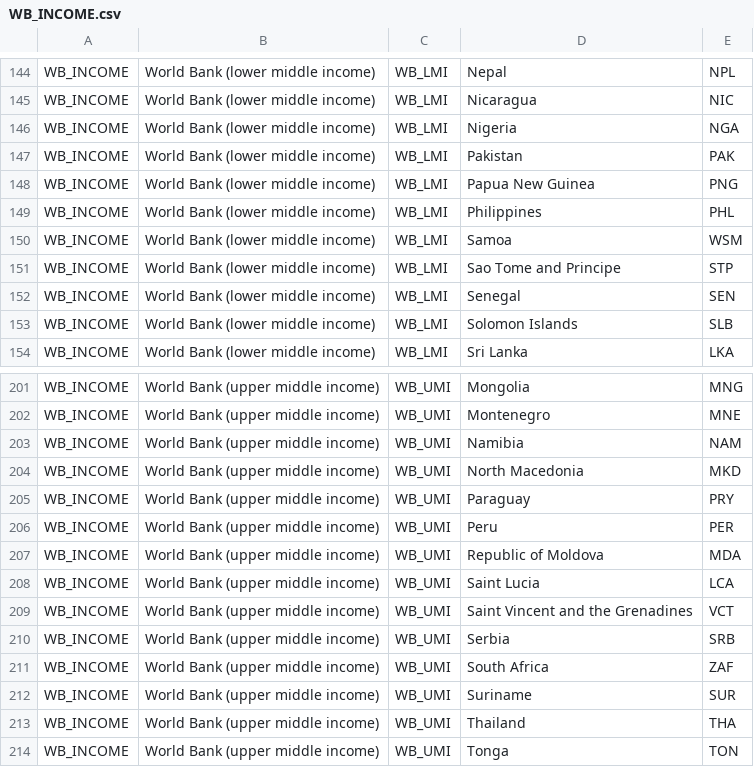
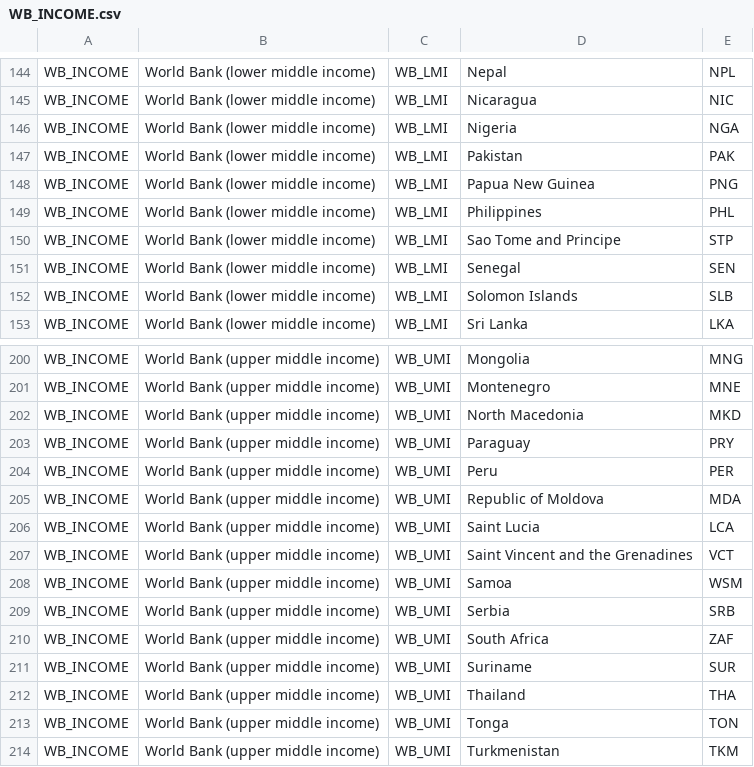
Before and after one commit to unicef-drp/Country-and-Region-Metadata, a CSV file: output/WB_INCOME.csv, drawn as a sheet; only a part is shown, gaps mark what is left out; the shorter side is filled out with more unchanged rows; the diff covers the shown part only.

```diff
--- a/output/WB_INCOME.csv
+++ b/output/WB_INCOME.csv
@@ -149,3 +149,2 @@ WB_INCOME,World Bank (lower middle income),WB_LMI,Papua New Guinea,PNG
 WB_INCOME,World Bank (lower middle income),WB_LMI,Philippines,PHL
-WB_INCOME,World Bank (lower middle income),WB_LMI,Samoa,WSM
 WB_INCOME,World Bank (lower middle income),WB_LMI,Sao Tome and Principe,STP
@@ -202,3 +201,2 @@ WB_INCOME,World Bank (upper middle income),WB_UMI,Mongolia,MNG
 WB_INCOME,World Bank (upper middle income),WB_UMI,Montenegro,MNE
-WB_INCOME,World Bank (upper middle income),WB_UMI,Namibia,NAM
 WB_INCOME,World Bank (upper middle income),WB_UMI,North Macedonia,MKD
@@ -209,2 +207,3 @@ WB_INCOME,World Bank (upper middle income),WB_UMI,Saint Lucia,LCA
 WB_INCOME,World Bank (upper middle income),WB_UMI,Saint Vincent and the Grenadines,VCT
+WB_INCOME,World Bank (upper middle income),WB_UMI,Samoa,WSM
 WB_INCOME,World Bank (upper middle income),WB_UMI,Serbia,SRB
```
Also changed, not shown: 3 added rows and 3 removed rows elsewhere in this file, output/WB_REG_GLOBAL.csv, output/codebook_of_region_code_and_name.csv, 9 other files.
